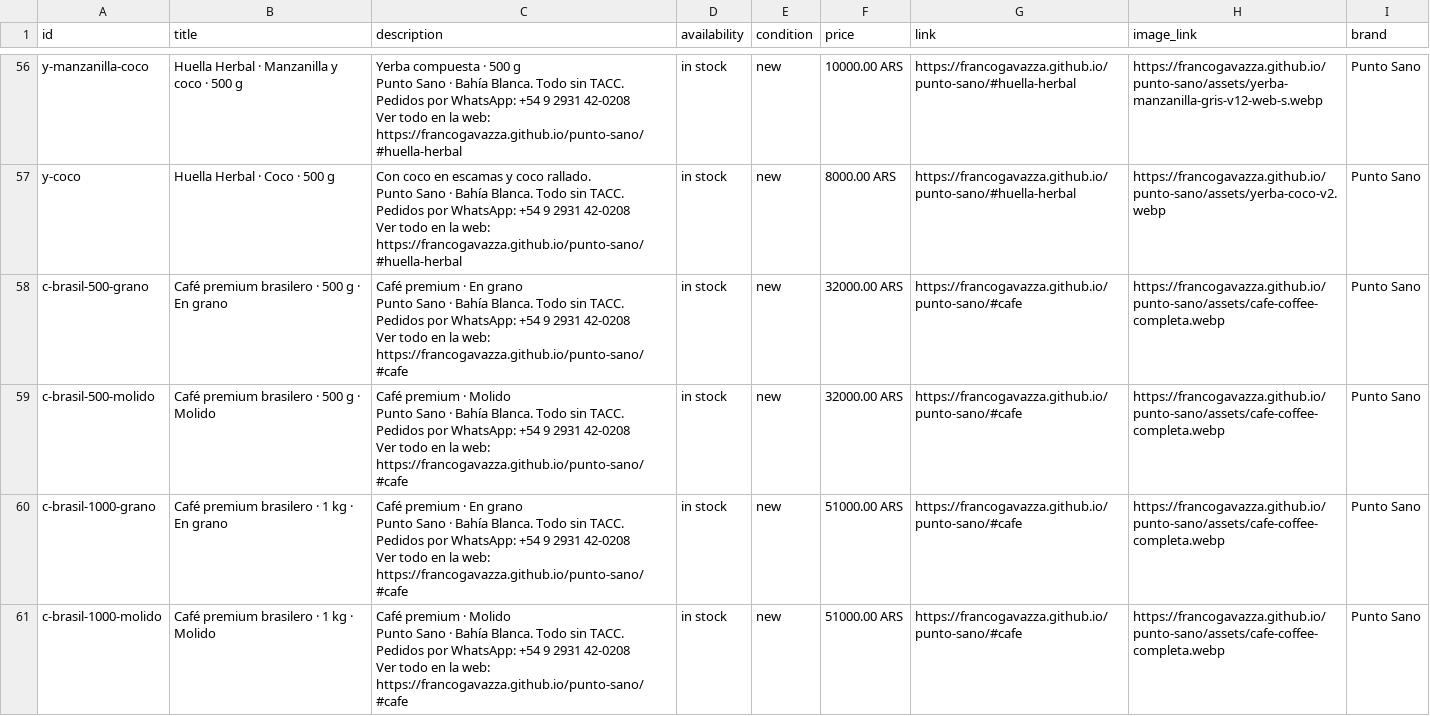
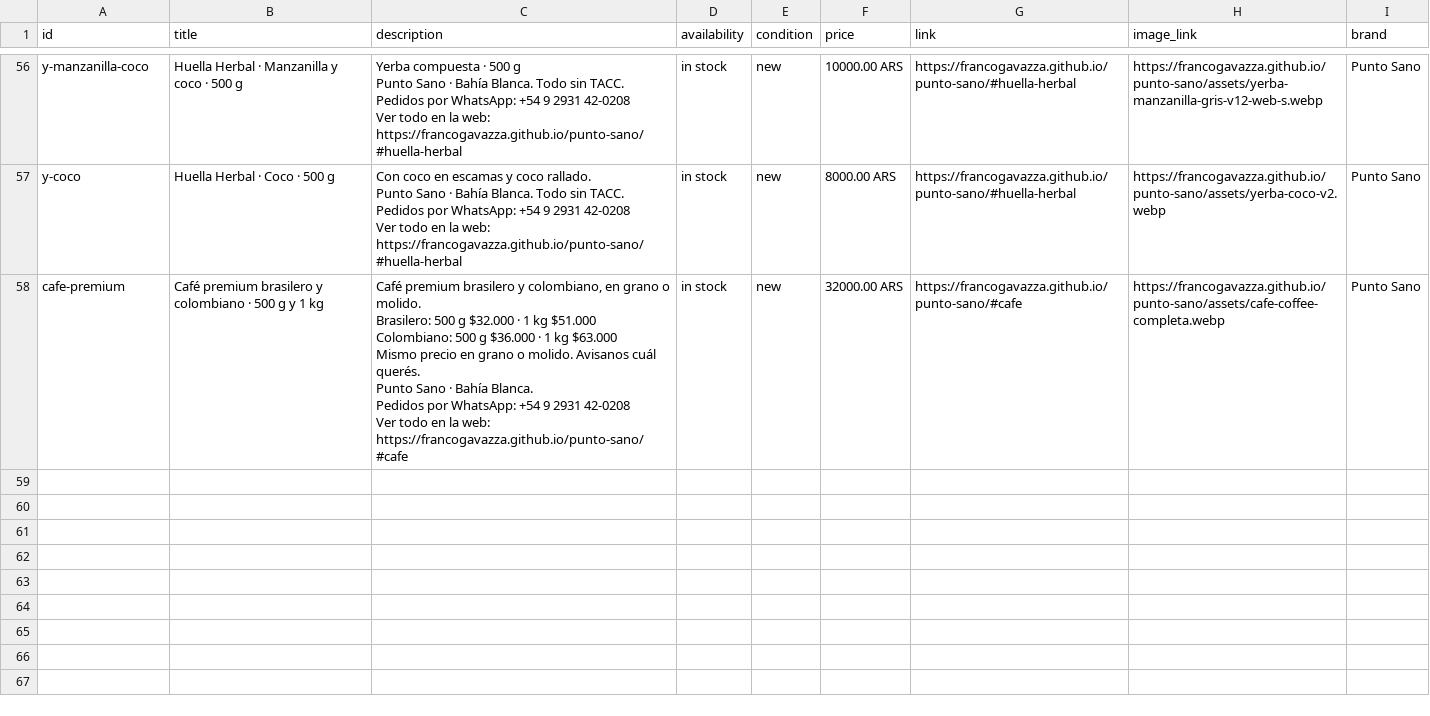
Before and after one commit to francogavazza/punto-sano, a CSV file: marketplace/catalogo-facebook.csv, drawn as a sheet; only a part is shown, gaps mark what is left out; the diff covers the shown part only.

```diff
--- a/marketplace/catalogo-facebook.csv
+++ b/marketplace/catalogo-facebook.csv
@@ -232,17 +232,8 @@ Pedidos por WhatsApp: +54 9 2931 42-0208
 Ver todo en la web: https://francogavazza.github.io/punto-sano/#huella-herbal",in stock,new,8000.00 ARS,https://francogavazza.github.io/punto-sano/#huella-herbal,https://francogavazza.github.io/punto-sano/assets/yerba-coco-v2.webp,Punto Sano
-c-brasil-500-grano,Café premium brasilero · 500 g · En grano,"Café premium · En grano
-Punto Sano · Bahía Blanca. Todo sin TACC.
-Pedidos por WhatsApp: +54 9 2931 42-0208
-Ver todo en la web: https://francogavazza.github.io/punto-sano/#cafe",in stock,new,32000.00 ARS,https://francogavazza.github.io/punto-sano/#cafe,https://francogavazza.github.io/punto-sano/assets/cafe-coffee-completa.webp,Punto Sano
-c-brasil-500-molido,Café premium brasilero · 500 g · Molido,"Café premium · Molido
-Punto Sano · Bahía Blanca. Todo sin TACC.
-Pedidos por WhatsApp: +54 9 2931 42-0208
-Ver todo en la web: https://francogavazza.github.io/punto-sano/#cafe",in stock,new,32000.00 ARS,https://francogavazza.github.io/punto-sano/#cafe,https://francogavazza.github.io/punto-sano/assets/cafe-coffee-completa.webp,Punto Sano
-c-brasil-1000-grano,Café premium brasilero · 1 kg · En grano,"Café premium · En grano
-Punto Sano · Bahía Blanca. Todo sin TACC.
-Pedidos por WhatsApp: +54 9 2931 42-0208
-Ver todo en la web: https://francogavazza.github.io/punto-sano/#cafe",in stock,new,51000.00 ARS,https://francogavazza.github.io/punto-sano/#cafe,https://francogavazza.github.io/punto-sano/assets/cafe-coffee-completa.webp,Punto Sano
-c-brasil-1000-molido,Café premium brasilero · 1 kg · Molido,"Café premium · Molido
-Punto Sano · Bahía Blanca. Todo sin TACC.
-Pedidos por WhatsApp: +54 9 2931 42-0208
-Ver todo en la web: https://francogavazza.github.io/punto-sano/#cafe",in stock,new,51000.00 ARS,https://francogavazza.github.io/punto-sano/#cafe,https://francogavazza.github.io/punto-sano/assets/cafe-coffee-completa.webp,Punto Sano
+cafe-premium,Café premium brasilero y colombiano · 500 g y 1 kg,"Café premium brasilero y colombiano, en grano o molido.
+Brasilero: 500 g $32.000 · 1 kg $51.000
+Colombiano: 500 g $36.000 · 1 kg $63.000
+Mismo precio en grano o molido. Avisanos cuál querés.
+Punto Sano · Bahía Blanca.
+Pedidos por WhatsApp: +54 9 2931 42-0208
+Ver todo en la web: https://francogavazza.github.io/punto-sano/#cafe",in stock,new,32000.00 ARS,https://francogavazza.github.io/punto-sano/#cafe,https://francogavazza.github.io/punto-sano/assets/cafe-coffee-completa.webp,Punto Sano
```
Also changed, not shown: 4 removed rows elsewhere in this file, 1 other file.
